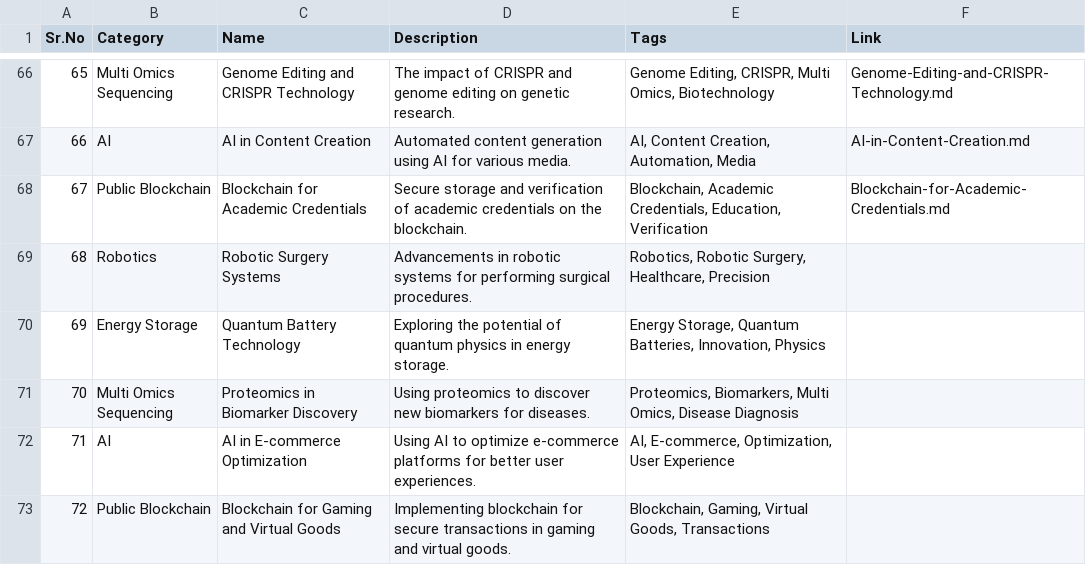
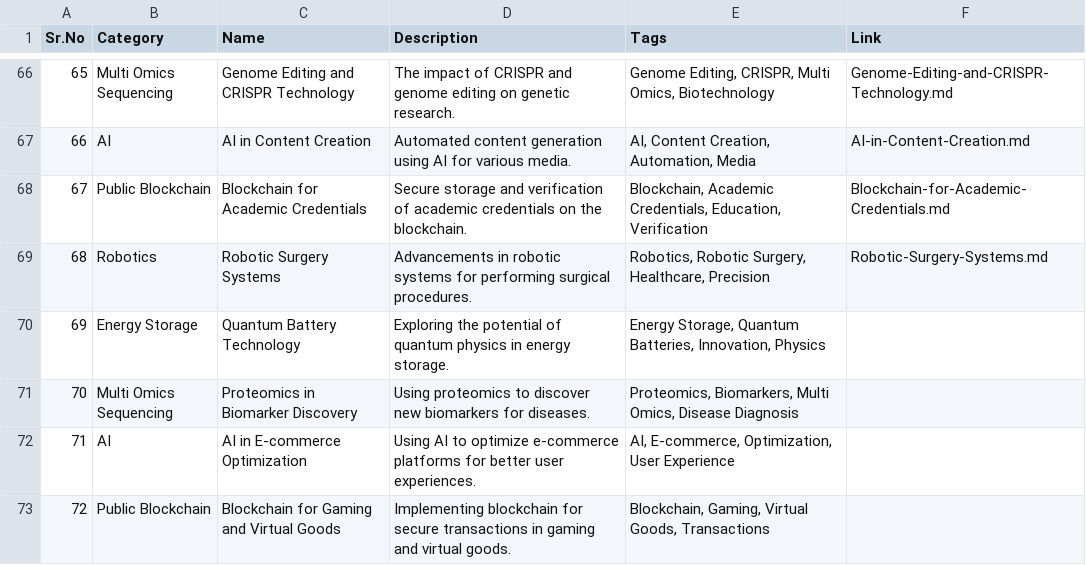
Before and after one commit to Kanakjr/100-days-of-AI-Writing, a CSV file: topics.csv, drawn as a sheet; only a part is shown, gaps mark what is left out.

Commit message:
Added Robotic Surgery Systems article

```diff
--- a/topics.csv
+++ b/topics.csv
@@ -68,3 +68,3 @@ Sr.No,Category,Name,Description,Tags,Link
 67,Public Blockchain,Blockchain for Academic Credentials,Secure storage and verification of academic credentials on the blockchain.,"Blockchain, Academic Credentials, Education, Verification",Blockchain-for-Academic-Credentials.md
-68,Robotics,Robotic Surgery Systems,Advancements in robotic systems for performing surgical procedures.,"Robotics, Robotic Surgery, Healthcare, Precision",
+68,Robotics,Robotic Surgery Systems,Advancements in robotic systems for performing surgical procedures.,"Robotics, Robotic Surgery, Healthcare, Precision",Robotic-Surgery-Systems.md
 69,Energy Storage,Quantum Battery Technology,Exploring the potential of quantum physics in energy storage.,"Energy Storage, Quantum Batteries, Innovation, Physics",
```
Also changed, not shown: 4 other files.
